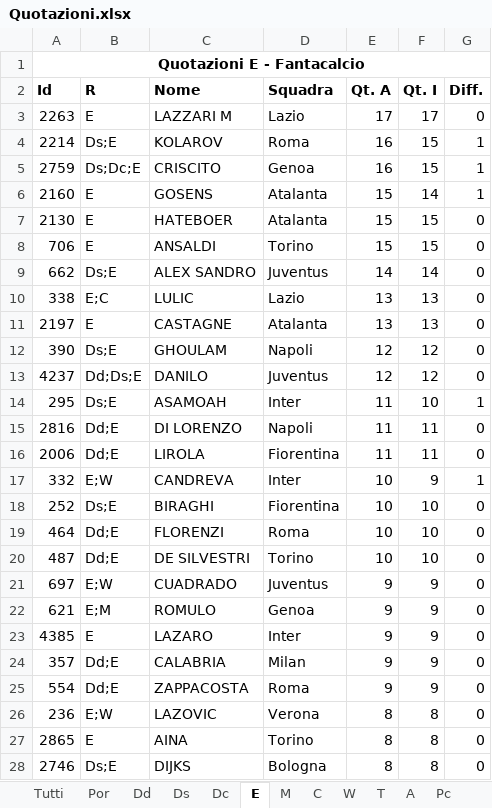
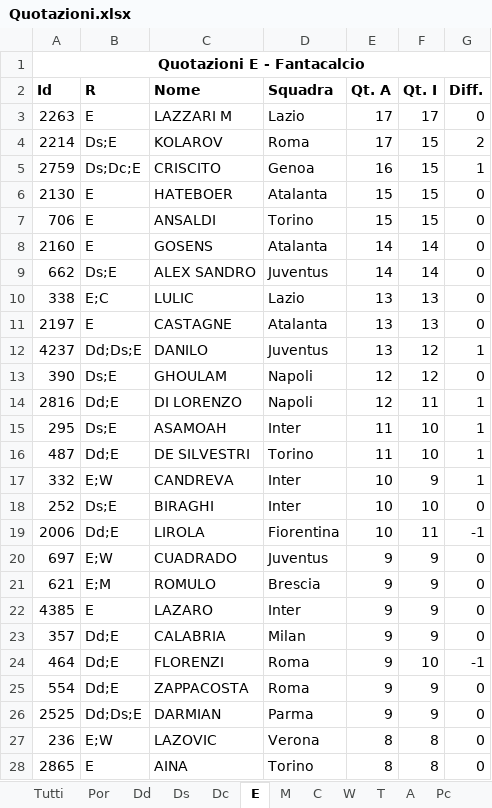
Before and after one commit to alaporta85/FantAstaBot, an Excel workbook: Quotazioni.xlsx, sheet E, drawn as a sheet; only a part is shown; the shorter side is filled out with more unchanged rows; values as stored, in another font and other column widths than the file's, no borders; removed rows and columns are numbered as before the commit, all else as after; the diff covers the shown part only; the diff names each change by its address in the sheet, - before the commit and + after, or states it on an @@ line.

```diff
--- a/Quotazioni.xlsx (sheet E)
+++ b/Quotazioni.xlsx (sheet E)
-E4 (Qt. A): 16
+E4 (Qt. A): 17
-G4 (Diff.): 1
+G4 (Diff.): 2
-row 6: 2160 | E | GOSENS | Atalanta | 15 | 14 | 1
+row 8: 2160 | E | GOSENS | Atalanta | 14 | 14 | 0
+row 12: 4237 | Dd;Ds;E | DANILO | Juventus | 13 | 12 | 1
-row 13: 4237 | Dd;Ds;E | DANILO | Juventus | 12 | 12 | 0
+row 14: 2816 | Dd;E | DI LORENZO | Napoli | 12 | 11 | 1
-row 15: 2816 | Dd;E | DI LORENZO | Napoli | 11 | 11 | 0
-row 16: 2006 | Dd;E | LIROLA | Fiorentina | 11 | 11 | 0
+row 16: 487 | Dd;E | DE SILVESTRI | Torino | 11 | 10 | 1
-D18 (Squadra): Fiorentina
+D18 (Squadra): Inter
-row 19: 464 | Dd;E | FLORENZI | Roma | 10 | 10 | 0
-row 20: 487 | Dd;E | DE SILVESTRI | Torino | 10 | 10 | 0
+row 19: 2006 | Dd;E | LIROLA | Fiorentina | 10 | 11 | -1
-D21 (Squadra): Genoa
+D21 (Squadra): Brescia
+row 24: 464 | Dd;E | FLORENZI | Roma | 9 | 10 | -1
+row 26: 2525 | Dd;Ds;E | DARMIAN | Parma | 9 | 9 | 0
```
Also changed, not shown: 7 added rows, 7 removed rows and 8 edited cells elsewhere in this sheet, sheet Tutti, sheet Dc, sheet C, sheet Dd, sheet T, sheet A, 5 more sheets, 3 other files.
